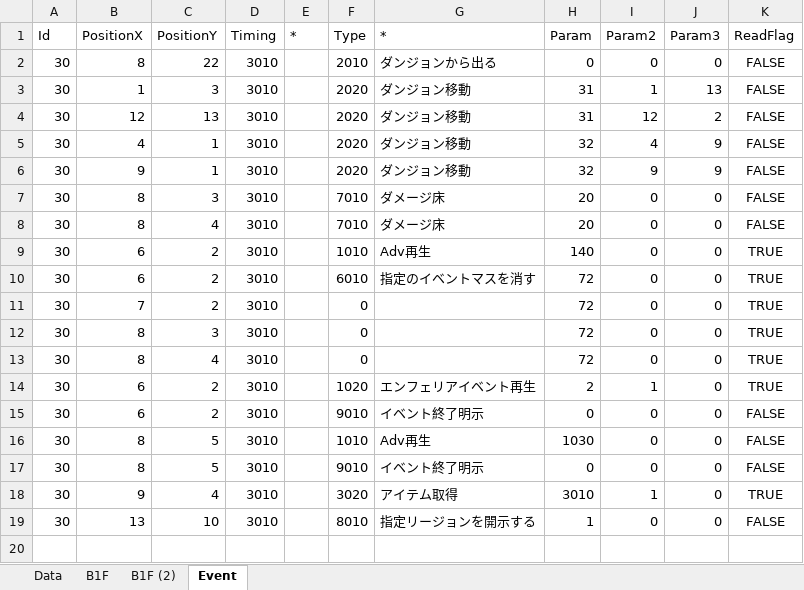
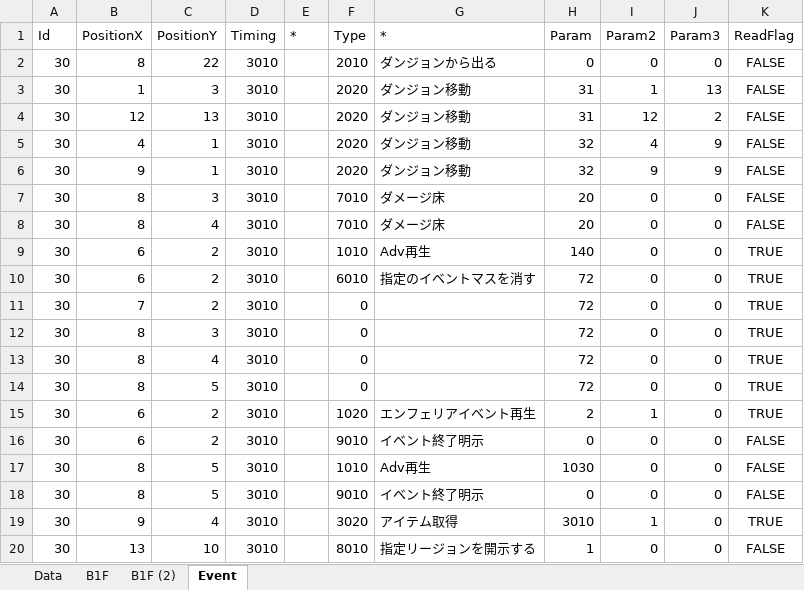
Before and after one commit to seedsclaft/hibikakeut, an Excel workbook: Assets/Data/Dungeon0030.xlsx, sheet Event, drawn as a sheet; values as stored, in another font and other column widths than the file's, no borders; the diff names each change by its address in the sheet, - before the commit and + after, or states it on an @@ line.

```diff
--- a/Assets/Data/Dungeon0030.xlsx (sheet Event)
+++ b/Assets/Data/Dungeon0030.xlsx (sheet Event)
+row 14: 30 | 8 | 5 | 3010 |  | 0 |  | 72 | 0 | 0 | TRUE
```
Also changed, not shown: Assets/Data/Actors.xlsx, Assets/Data/Enemies.xlsx, 22 other files.
